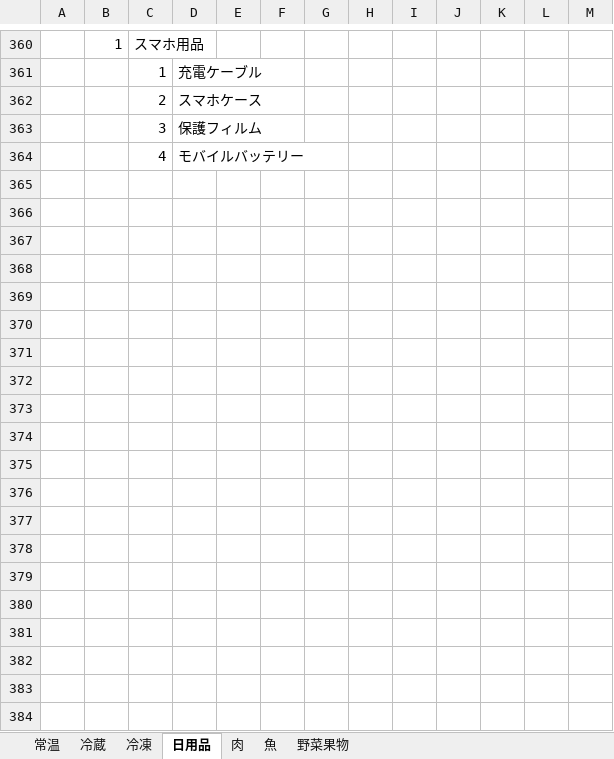
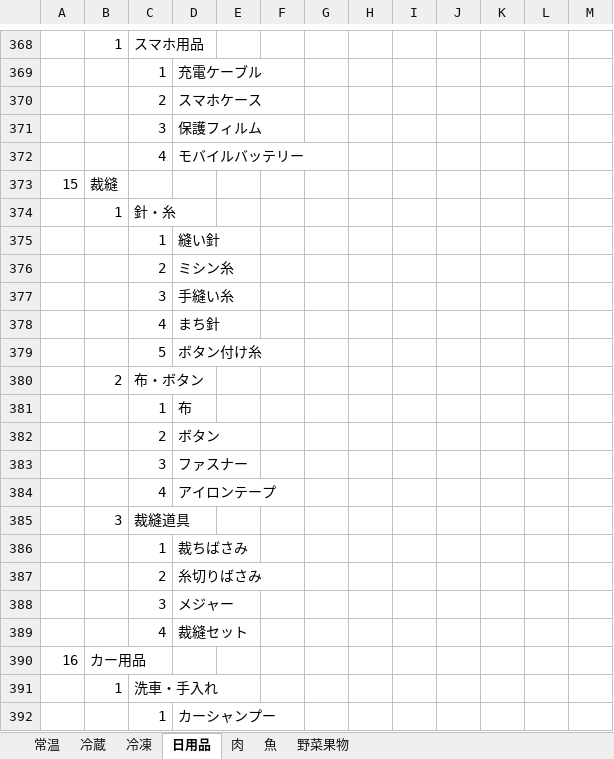
Before and after one commit to ke722i/receiptapp, an Excel workbook: tools/categoryTable.xlsx, sheet 日用品, drawn as a sheet; only a part is shown, gaps mark what is left out; values as stored, in another font and other column widths than the file's, no borders; the diff covers the shown part only; the diff names each change by its address in the sheet, - before the commit and + after, or states it on an @@ line.

```diff
--- a/tools/categoryTable.xlsx (sheet 日用品)
+++ b/tools/categoryTable.xlsx (sheet 日用品)
+row 373: 15 | 裁縫
+row 374:  | 1 | 針・糸
+row 375:  |  | 1 | 縫い針
+row 376:  |  | 2 | ミシン糸
+row 377:  |  | 3 | 手縫い糸
+row 378:  |  | 4 | まち針
+row 379:  |  | 5 | ボタン付け糸
+row 380:  | 2 | 布・ボタン
+row 381:  |  | 1 | 布
+row 382:  |  | 2 | ボタン
+row 383:  |  | 3 | ファスナー
+row 384:  |  | 4 | アイロンテープ
+row 385:  | 3 | 裁縫道具
+row 386:  |  | 1 | 裁ちばさみ
+row 387:  |  | 2 | 糸切りばさみ
+row 388:  |  | 3 | メジャー
+row 389:  |  | 4 | 裁縫セット
+row 390: 16 | カー用品
+row 391:  | 1 | 洗車・手入れ
+row 392:  |  | 1 | カーシャンプー
```
Also changed, not shown: 18 added rows elsewhere in this sheet, sheet 常温, sheet 冷蔵, sheet 魚, 4 other files.
